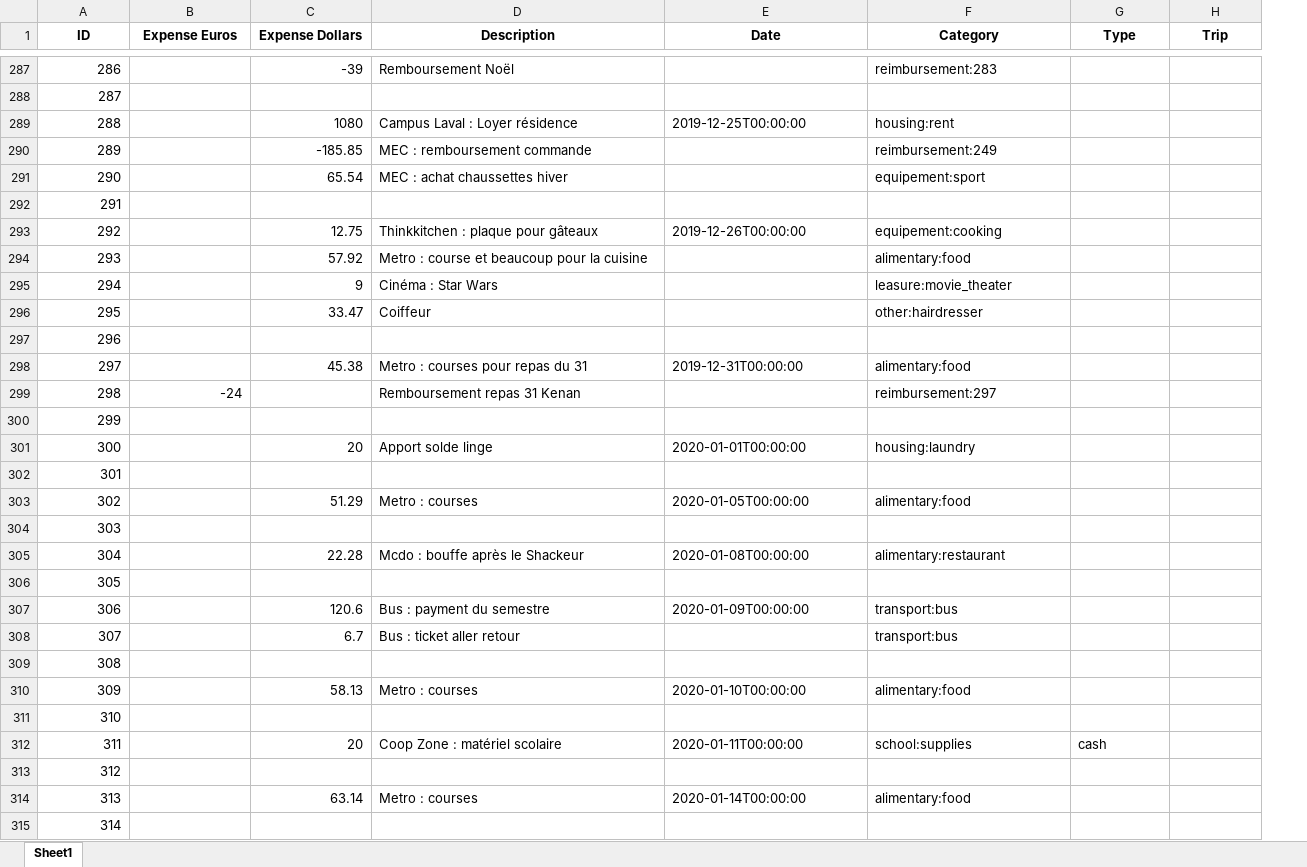
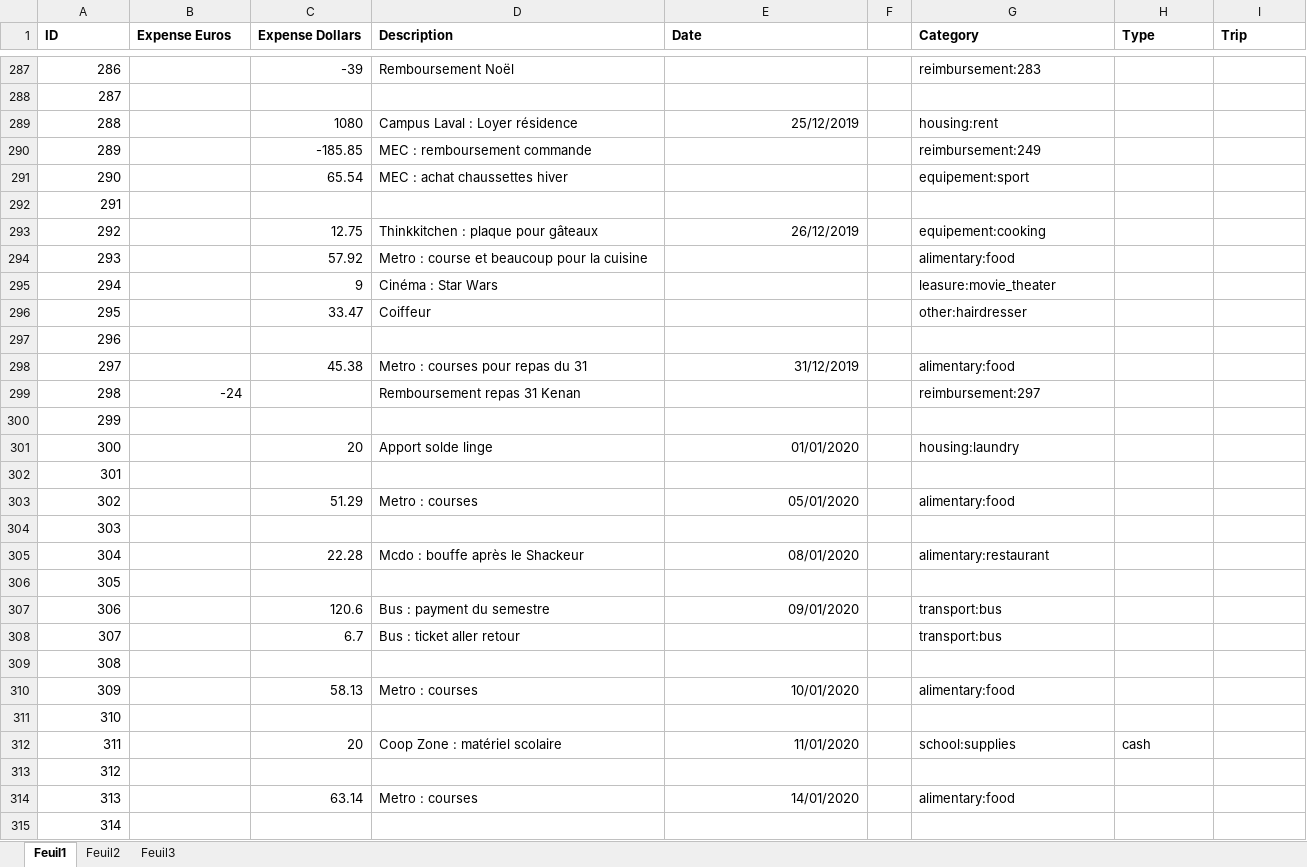
Before and after one commit to Raiytak/Recount, an Excel workbook: app/code/data/excels/raw_copy_expenses.xlsx, sheet Feuil1, drawn as a sheet; only a part is shown, gaps mark what is left out; values as stored, in another font and other column widths than the file's, no borders; addresses are those after the commit; the diff covers the shown part only; the diff names each change by its address in the sheet, - before the commit and + after, or states it on an @@ line.

```diff
--- a/app/code/data/excels/raw_copy_expenses.xlsx (sheet Feuil1)
+++ b/app/code/data/excels/raw_copy_expenses.xlsx (sheet Feuil1)
-sheet tab: Sheet1
+sheet tab: Feuil1
+sheet tab: Feuil2
+sheet tab: Feuil3
+column F, empty
-A1:E1 alignment: center
+A1:E1 alignment: left
-G1:I1 alignment: center
+G1:I1 alignment: left
-E289 (Date): 2019-12-25T00:00:00
+E289 (Date): 25/12/2019
-E293 (Date): 2019-12-26T00:00:00
+E293 (Date): 26/12/2019
-E298 (Date): 2019-12-31T00:00:00
+E298 (Date): 31/12/2019
-E301 (Date): 2020-01-01T00:00:00
+E301 (Date): 01/01/2020
-E303 (Date): 2020-01-05T00:00:00
+E303 (Date): 05/01/2020
-E305 (Date): 2020-01-08T00:00:00
+E305 (Date): 08/01/2020
-E307 (Date): 2020-01-09T00:00:00
+E307 (Date): 09/01/2020
-E310 (Date): 2020-01-10T00:00:00
+E310 (Date): 10/01/2020
-E312 (Date): 2020-01-11T00:00:00
+E312 (Date): 11/01/2020
-E314 (Date): 2020-01-14T00:00:00
+E314 (Date): 14/01/2020
```
Also changed, not shown: 195 edited cells and cell formats elsewhere in this sheet, app/code/data/excels/copy_expenses.xlsx, 4 other files.
